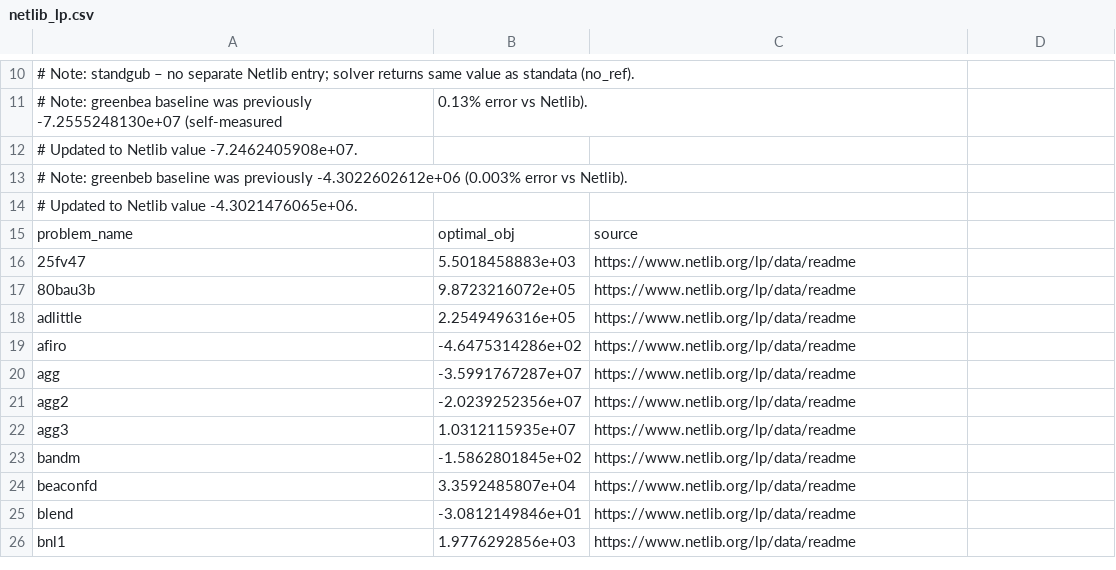
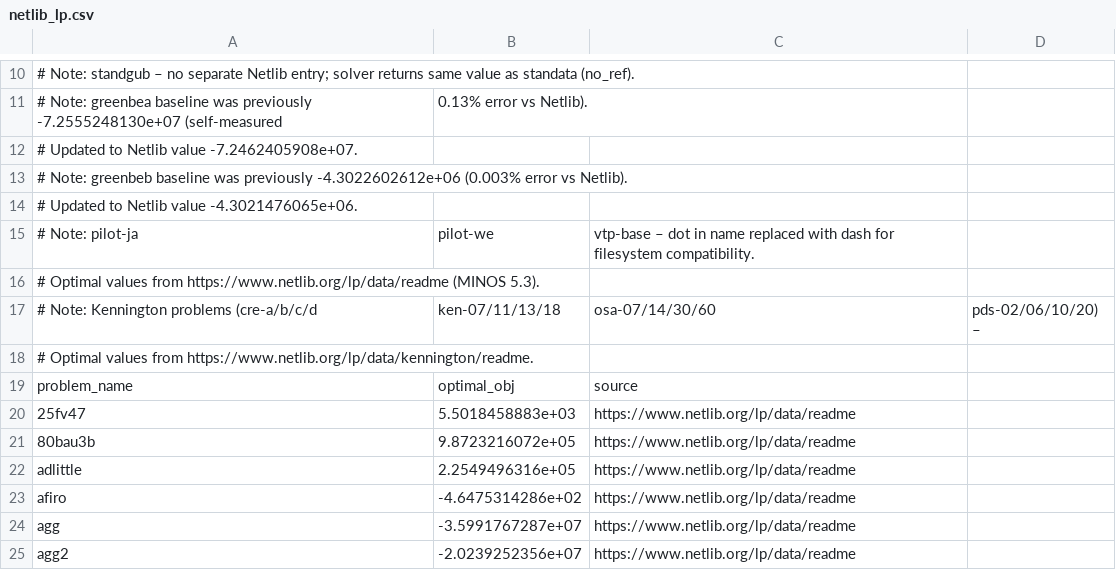
Before and after one commit to hika019/Otspot, a CSV file: data/baseline_objectives/netlib_lp.csv, drawn as a sheet; only a part is shown, gaps mark what is left out; the shorter side is filled out with more unchanged rows; the diff covers the shown part only; the diff names each change by its address in the sheet, - before the commit and + after, or states it on an @@ line.

```diff
--- a/data/baseline_objectives/netlib_lp.csv
+++ b/data/baseline_objectives/netlib_lp.csv
+row 15: # Note: pilot-ja | pilot-we | vtp-base – dot in name replaced with dash for filesystem compatibility.
+row 16: # Optimal values from https://www.netlib.org/lp/data/readme (MINOS 5.3).
+row 17: # Note: Kennington problems (cre-a/b/c/d | ken-07/11/13/18 | osa-07/14/30/60 | pds-02/06/10/20) –
+row 18: # Optimal values from https://www.netlib.org/lp/data/kennington/readme.
```
Also changed, not shown: 21 added rows elsewhere in this file.
